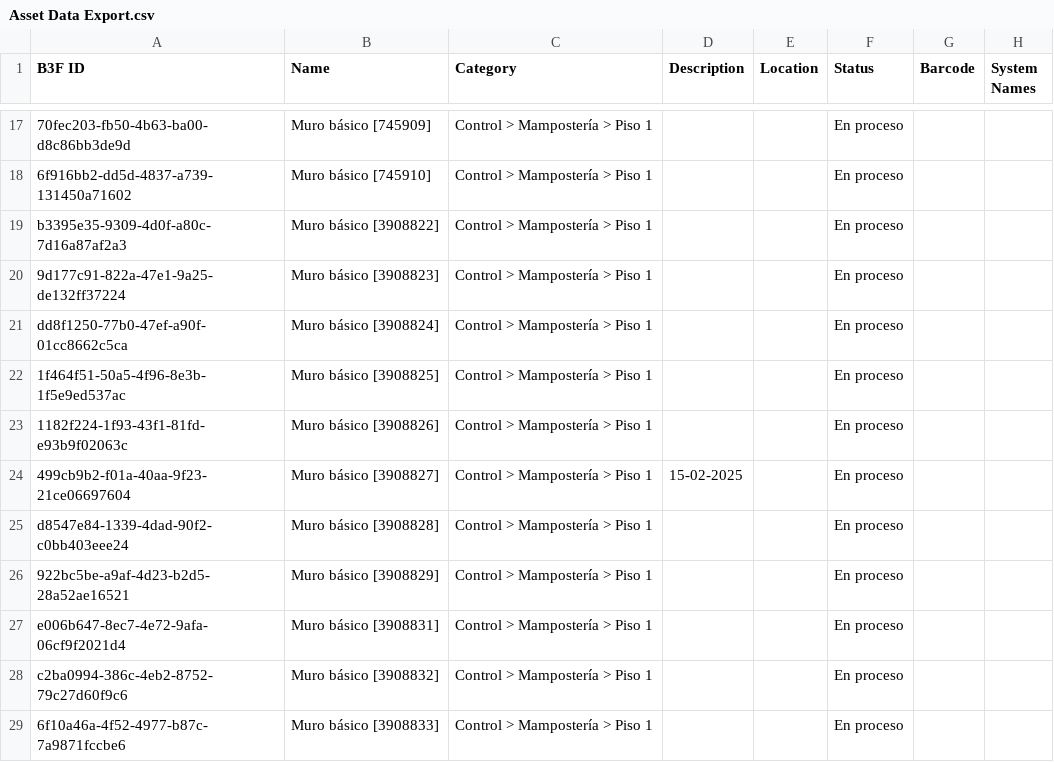
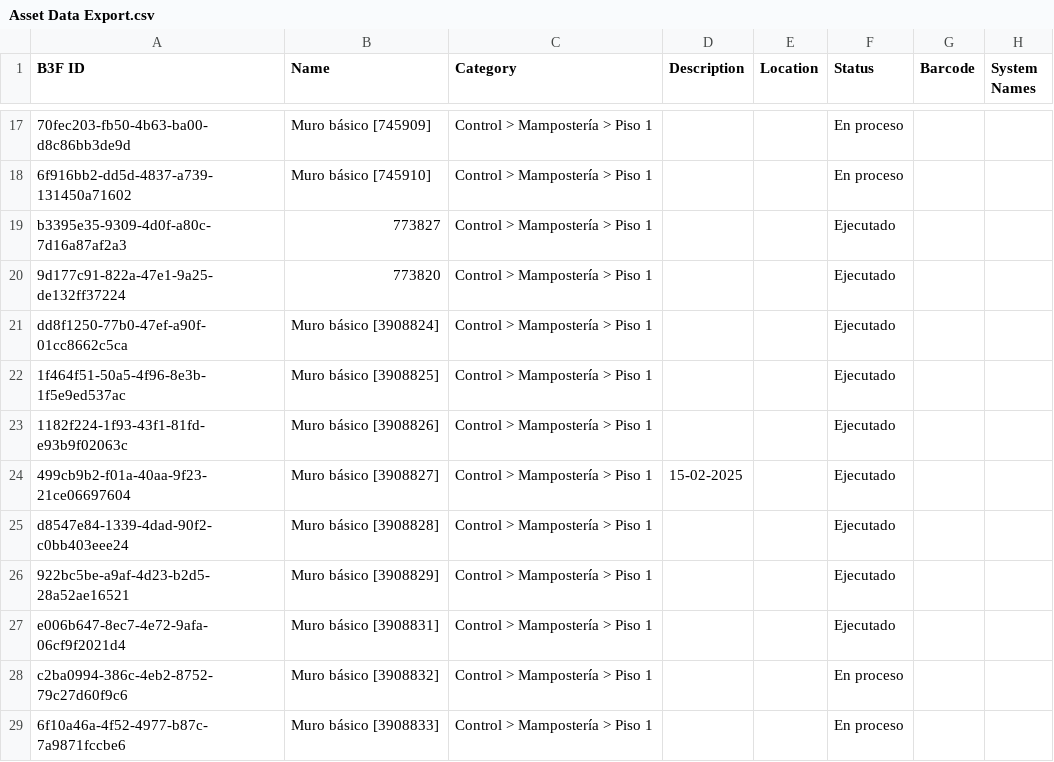
Before and after one commit to cpulgarinIngeurbe/CortesDeObra1, a CSV file: exports/Asset Data Export.csv, drawn as a sheet; only a part is shown, gaps mark what is left out; the diff names each change by its address in the sheet, - before the commit and + after, or states it on an @@ line.

Commit message:
Export ACC assets - 2026-08-03

```diff
--- a/exports/Asset Data Export.csv
+++ b/exports/Asset Data Export.csv
-B19 (Name): Muro básico [3908822]
+B19 (Name): 773827
-F19:F27 (Status): En proceso
+F19:F27 (Status): Ejecutado
-B20 (Name): Muro básico [3908823]
+B20 (Name): 773820
```
